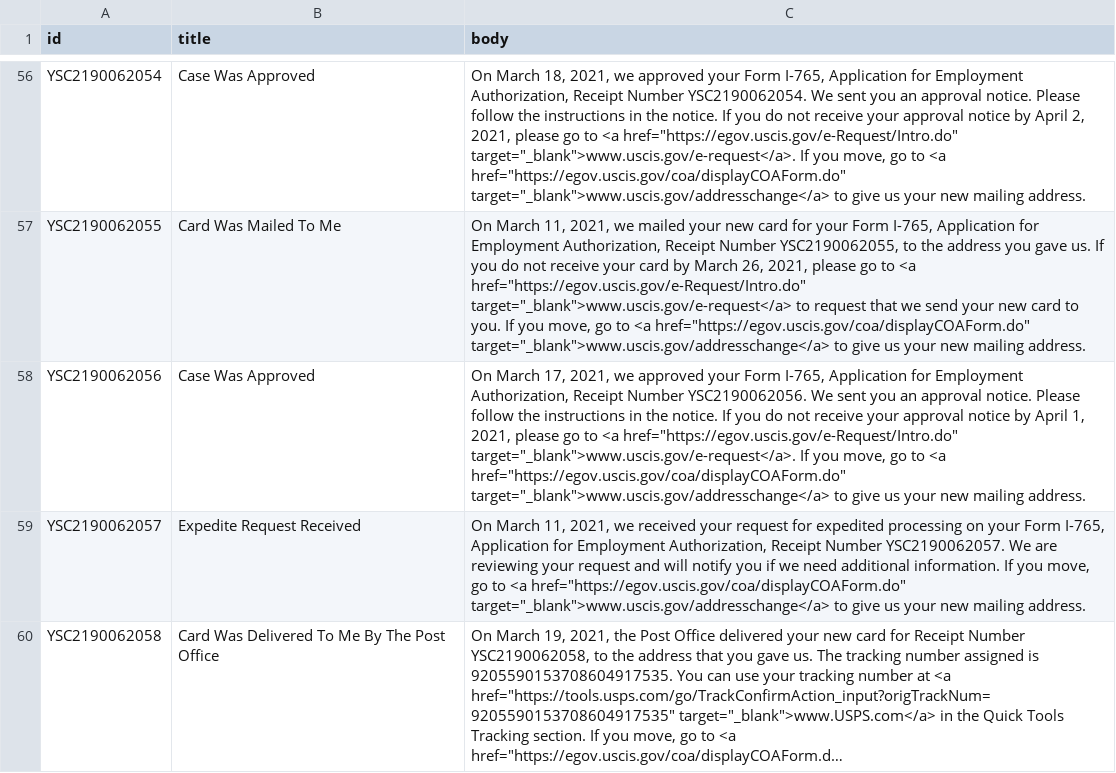
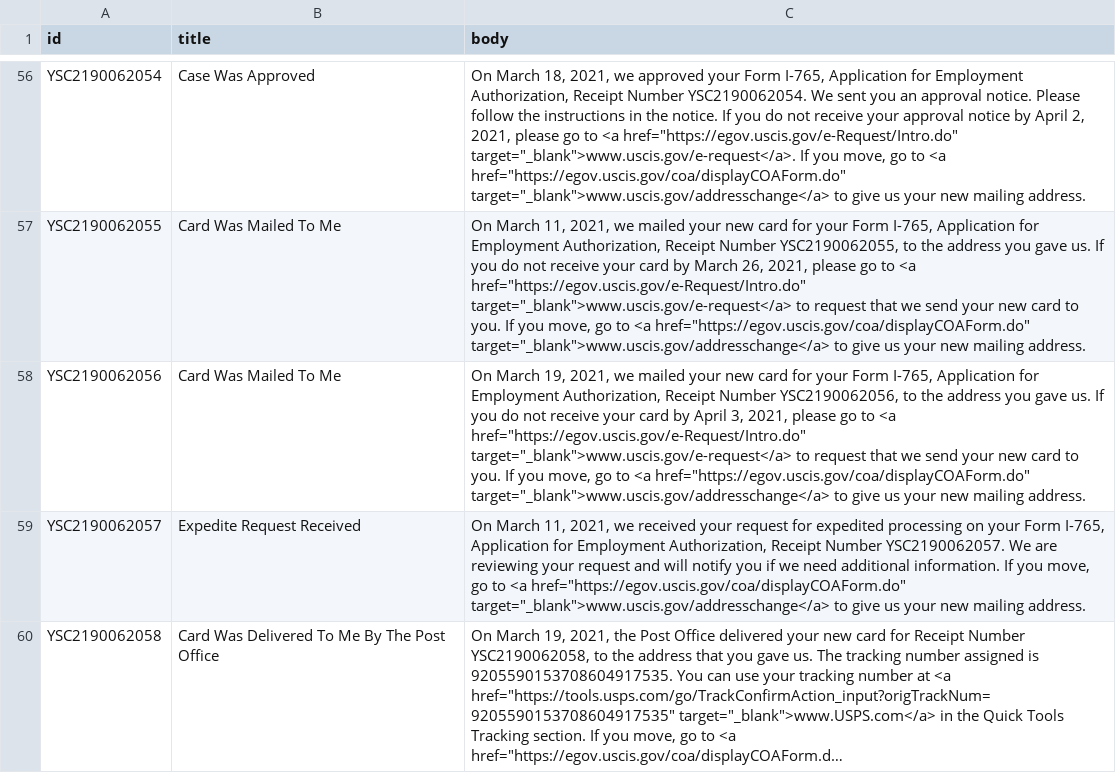
Before and after one commit to opt-lol/opt-data, a CSV file: data/YSC2190062.csv, drawn as a sheet; only a part is shown, gaps mark what is left out; long unchanged cells end in …; the diff covers the shown part only.

```diff
--- a/data/YSC2190062.csv
+++ b/data/YSC2190062.csv
@@ -57,3 +57,3 @@ id,title,body
 "YSC2190062055","Card Was Mailed To Me","On March 11, 2021, we mailed your new card for your Form I-765, Application for Employment Authorization, Receipt Number YSC2190062055, to the address you gave us.  If you do not receive your card by March 26, 2021, please go to <a href=""https://egov.uscis.gov/e-Request/Intro.do"" target=""_blank"">www.uscis.gov/e-request</a>  to request that we send your new card to you.  If you move, go to <a href=""https://egov.uscis.gov/coa/displayCOAForm.do"" target=""_blank"">www.uscis.gov/addresschange</a>  to give us your new mailing address."
-"YSC2190062056","Case Was Approved","On March 17, 2021, we approved your Form I-765, Application for Employment Authorization, Receipt Number YSC2190062056.  We sent you an approval notice.  Please follow the instructions in the notice. If you do not receive your approval notice by April 1, 2021, please go to <a href=""https://egov.uscis.gov/e-Request/Intro.do"" target=""_blank"">www.uscis.gov/e-request</a>.  If you move, go to <a href=""https://egov.uscis.gov/coa/displayCOAForm.do"" target=""_blank"">www.uscis.gov/addresschange</a>  to give us your new mailing address.  "
+"YSC2190062056","Card Was Mailed To Me","On March 19, 2021, we mailed your new card for your Form I-765, Application for Employment Authorization, Receipt Number YSC2190062056, to the address you gave us.  If you do not receive your card by April 3, 2021, please go to <a href=""https://egov.uscis.gov/e-Request/Intro.do"" target=""_blank"">www.uscis.gov/e-request</a>  to request that we send your new card to you.  If you move, go to <a href=""https://egov.uscis.gov/coa/displayCOAForm.do"" target=""_blank"">www.uscis.gov/addresschange</a>  to give us your new mailing address."
 "YSC2190062057","Expedite Request Received","On March 11, 2021, we received your request for expedited processing on your Form I-765, Application for Employment Authorization, Receipt Number YSC2190062057. We are reviewing your request and will notify you if we need additional information. If you move, go to <a href=""https://egov.uscis.gov/coa/displayCOAForm.do"" target=""_blank"">www.uscis.gov/addresschange</a> to give us your new mailing address."
```
Also changed, not shown: 10 edited cells elsewhere in this file, data/YSC2190045.csv, data/YSC2190054.csv, 27 other files.
